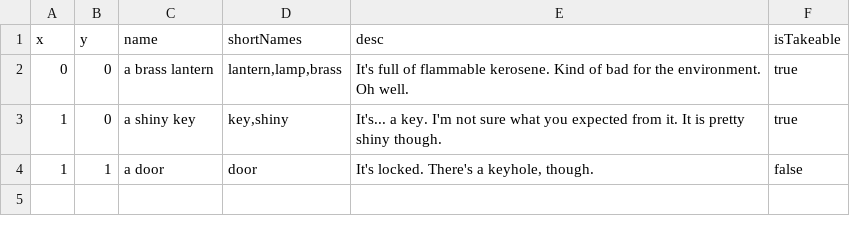
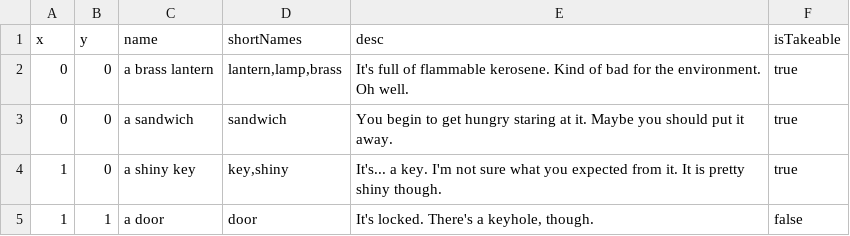
Before and after one commit to MEisSCAMMER/MinisculeCaveAdventure, a TSV file: src/data/noun_data.tsv, drawn as a sheet.

```diff
--- a/src/data/noun_data.tsv
+++ b/src/data/noun_data.tsv
@@ -2,2 +2,3 @@ x	y	name	shortNames	desc	isTakeable
 0	0	a brass lantern	lantern,lamp,brass	It's full of flammable kerosene. Kind of bad for the environment. Oh well.	true
+0	0	a sandwich	sandwich	You begin to get hungry staring at it. Maybe you should put it away.	true
 1	0	a shiny key	key,shiny	It's... a key. I'm not sure what you expected from it. It is pretty shiny though.	true
```
Also changed, not shown: 1 other file.
